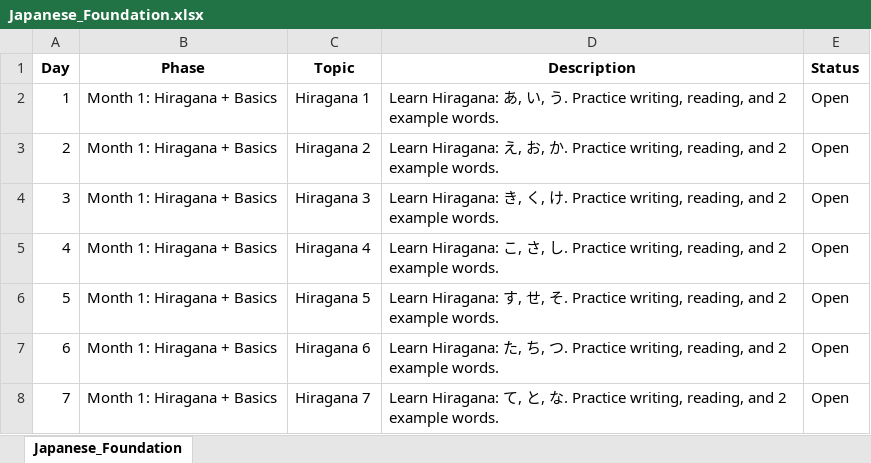
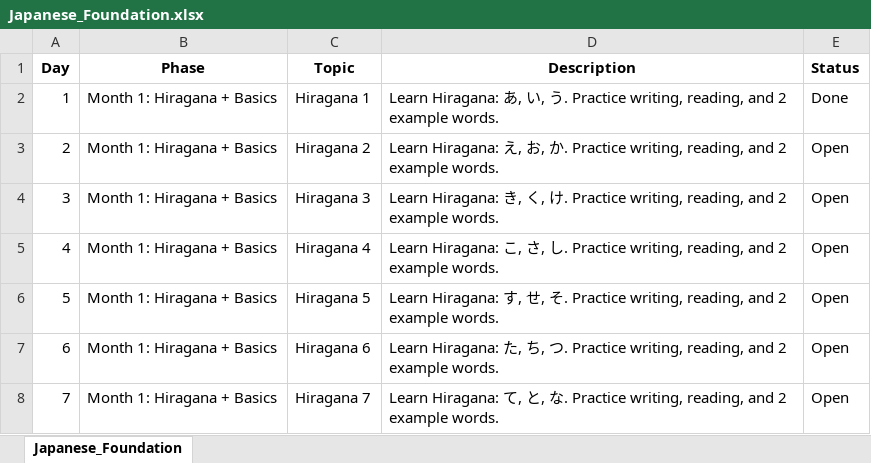
Before and after one commit to doanhuynh049/english-service, an Excel workbook: Japanese_Foundation.xlsx, sheet Japanese_Foundation, drawn as a sheet; only a part is shown; values as stored, in another font and other column widths than the file's, no borders; the diff names each change by its address in the sheet, - before the commit and + after, or states it on an @@ line.

Commit message:
Save data

```diff
--- a/Japanese_Foundation.xlsx (sheet Japanese_Foundation)
+++ b/Japanese_Foundation.xlsx (sheet Japanese_Foundation)
-E2 (Status): Open
+E2 (Status): Done
```
Also changed, not shown: 3 other files.
